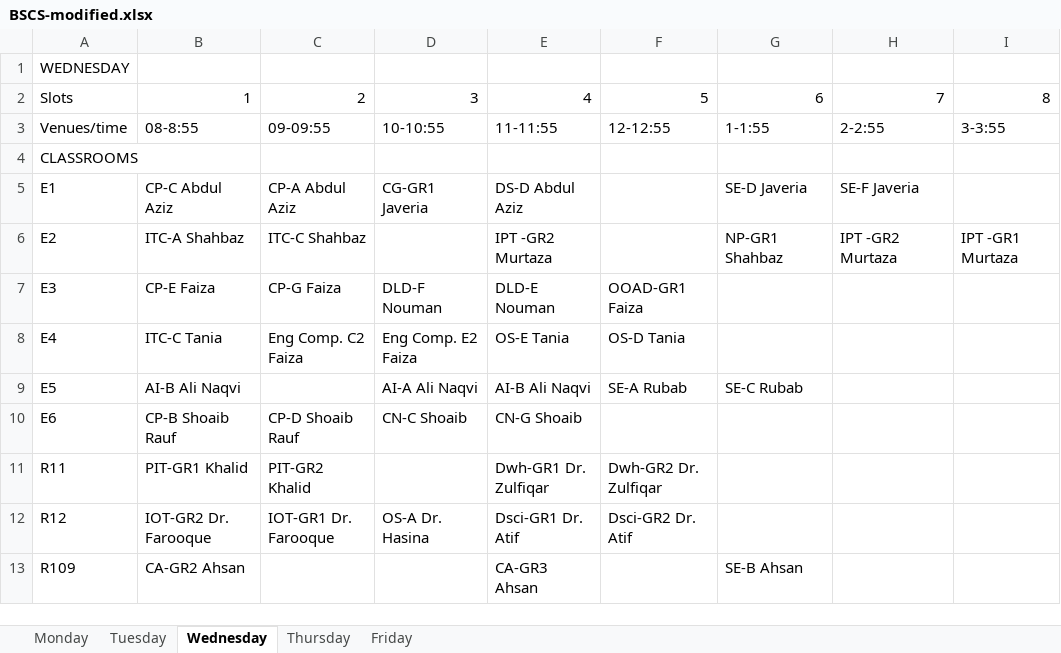
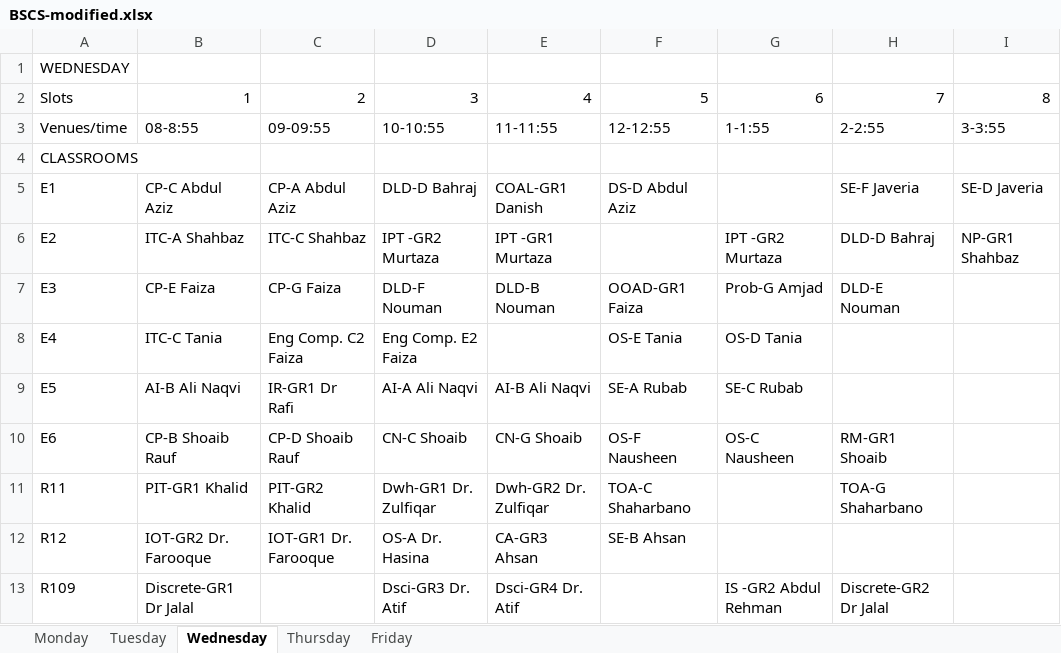
Before and after one commit to saadismail/timetable, an Excel workbook: include/BSCS-modified.xlsx, sheet Wednesday, drawn as a sheet; only a part is shown; values as stored, in another font and other column widths than the file's, no borders; the diff covers the shown part only; the diff names each change by its address in the sheet, - before the commit and + after, or states it on an @@ line.

```diff
--- a/include/BSCS-modified.xlsx (sheet Wednesday)
+++ b/include/BSCS-modified.xlsx (sheet Wednesday)
-D5: CG-GR1 Javeria
+D5: DLD-D Bahraj
-E5: DS-D Abdul Aziz
+E5: COAL-GR1 Danish
-F5: (empty)
+F5: DS-D Abdul Aziz
-G5: SE-D Javeria
+G5: (empty)
-I5: (empty)
+I5: SE-D Javeria
-D6: (empty)
+D6: IPT -GR2 Murtaza
-E6: IPT -GR2 Murtaza
+E6: IPT -GR1 Murtaza
-G6: NP-GR1 Shahbaz
+G6: IPT -GR2 Murtaza
-H6: IPT -GR2 Murtaza
+H6: DLD-D Bahraj
-I6: IPT -GR1 Murtaza
+I6: NP-GR1 Shahbaz
-E7: DLD-E Nouman
+E7: DLD-B Nouman
-G7: (empty)
+G7: Prob-G Amjad
-H7: (empty)
+H7: DLD-E Nouman
-E8: OS-E Tania
+E8: (empty)
-F8: OS-D Tania
+F8: OS-E Tania
-G8: (empty)
+G8: OS-D Tania
-C9: (empty)
+C9: IR-GR1 Dr Rafi
-F10: (empty)
+F10: OS-F Nausheen
-G10: (empty)
+G10: OS-C Nausheen
-H10: (empty)
+H10: RM-GR1 Shoaib
-D11: (empty)
+D11: Dwh-GR1 Dr. Zulfiqar
-E11: Dwh-GR1 Dr. Zulfiqar
+E11: Dwh-GR2 Dr. Zulfiqar
-F11: Dwh-GR2 Dr. Zulfiqar
+F11: TOA-C Shaharbano
-H11: (empty)
+H11: TOA-G Shaharbano
-E12: Dsci-GR1 Dr. Atif
+E12: CA-GR3 Ahsan
-F12: Dsci-GR2 Dr. Atif
+F12: SE-B Ahsan
-B13: CA-GR2 Ahsan
+B13: Discrete-GR1 Dr Jalal
-D13: (empty)
+D13: Dsci-GR3 Dr. Atif
-E13: CA-GR3 Ahsan
+E13: Dsci-GR4 Dr. Atif
-G13: SE-B Ahsan
+G13: IS -GR2 Abdul Rehman
-H13: (empty)
+H13: Discrete-GR2 Dr Jalal
```
Also changed, not shown: 56 edited cells elsewhere in this sheet, sheet Monday, sheet Tuesday, sheet Friday, sheet Thursday, 2 other files.
